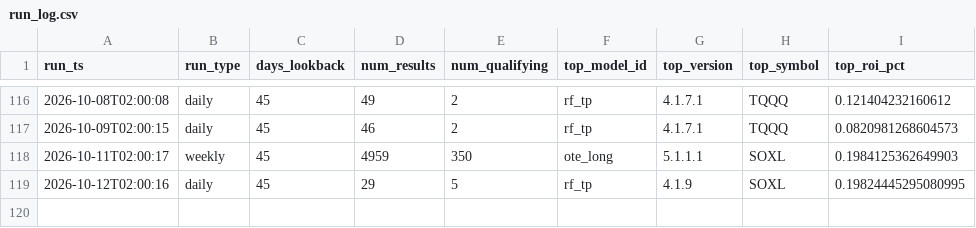
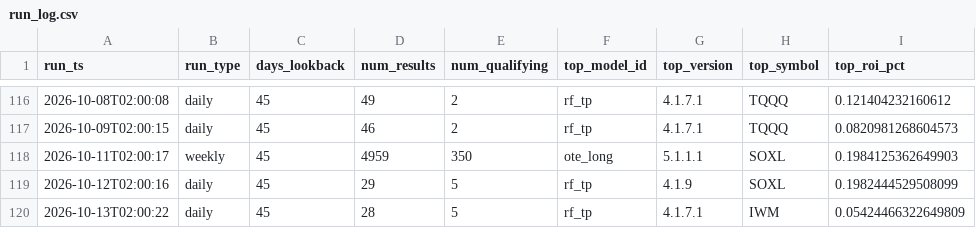
Before and after one commit to tenex-lab/tenex-lab.github.io, a CSV file: registry/run_log.csv, drawn as a sheet; only a part is shown, gaps mark what is left out.

Commit message:
Daily run: 20261013

```diff
--- a/registry/run_log.csv
+++ b/registry/run_log.csv
@@ -118,2 +118,3 @@ run_ts,run_type,days_lookback,num_results,num_qualifying,top_model_id,top_versio
 2026-10-11T02:00:17,weekly,45,4959,350,ote_long,5.1.1.1,SOXL,0.1984125362649903
-2026-10-12T02:00:16,daily,45,29,5,rf_tp,4.1.9,SOXL,0.19824445295080995
+2026-10-12T02:00:16,daily,45,29,5,rf_tp,4.1.9,SOXL,0.1982444529508099
+2026-10-13T02:00:22,daily,45,28,5,rf_tp,4.1.7.1,IWM,0.05424466322649809
```
Also changed, not shown: registry/live_daily.csv, 2 other files.
